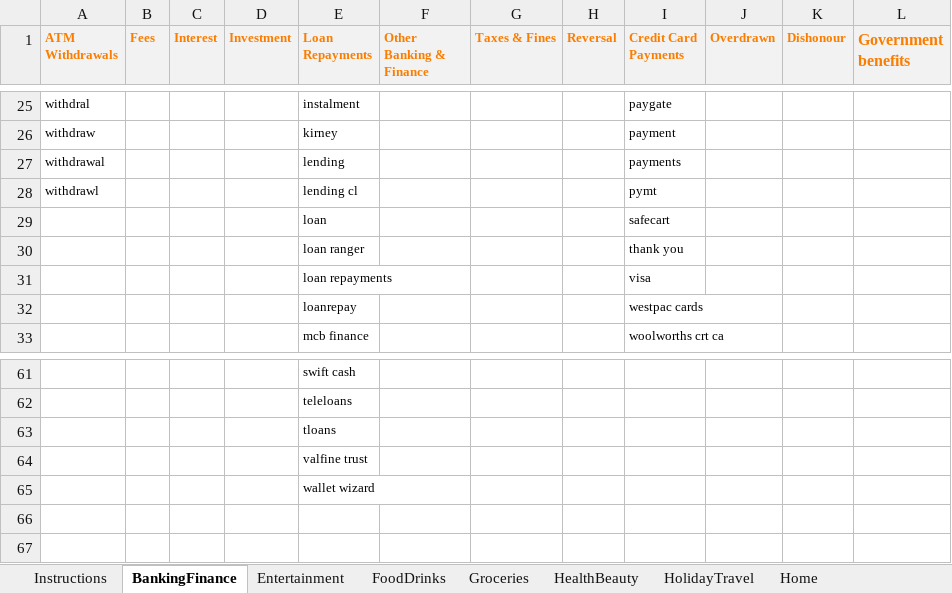
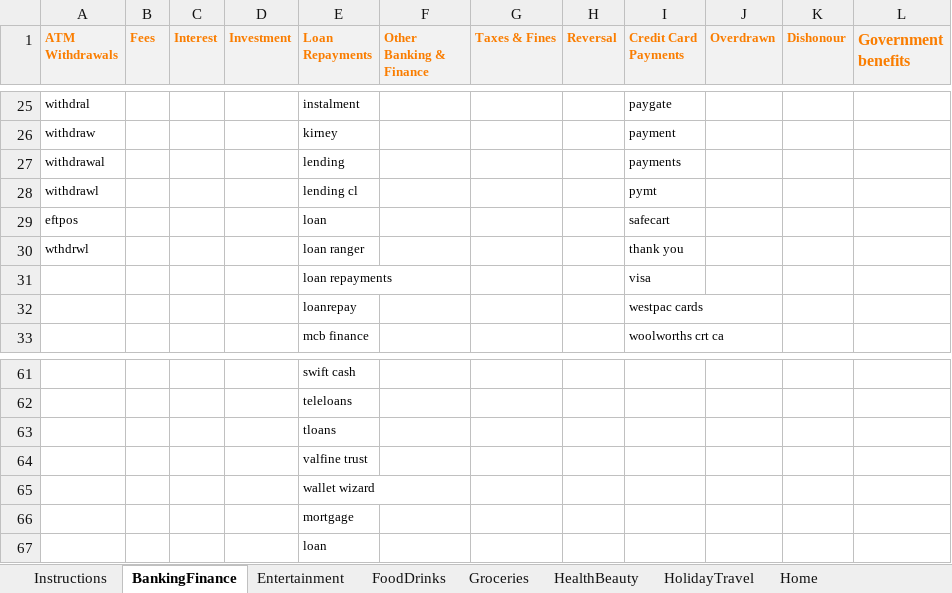
Before and after one commit to lulzzz/vita, an Excel workbook: source/Vita.Predictor/SpreadSheets/keywords.xlsx, sheet BankingFinance, drawn as a sheet; only a part is shown, gaps mark what is left out; values as stored, in another font and other column widths than the file's, no borders; the diff names each change by its address in the sheet, - before the commit and + after, or states it on an @@ line.

```diff
--- a/source/Vita.Predictor/SpreadSheets/keywords.xlsx (sheet BankingFinance)
+++ b/source/Vita.Predictor/SpreadSheets/keywords.xlsx (sheet BankingFinance)
-A29 (ATM Withdrawals): (empty)
+A29 (ATM Withdrawals): eftpos
-A30 (ATM Withdrawals): (empty)
+A30 (ATM Withdrawals): wthdrwl
+row 66:  |  |  |  | mortgage
+row 67:  |  |  |  | loan
```
Also changed, not shown: sheet Kids, sheet TransferringMoney, 15 other files.
